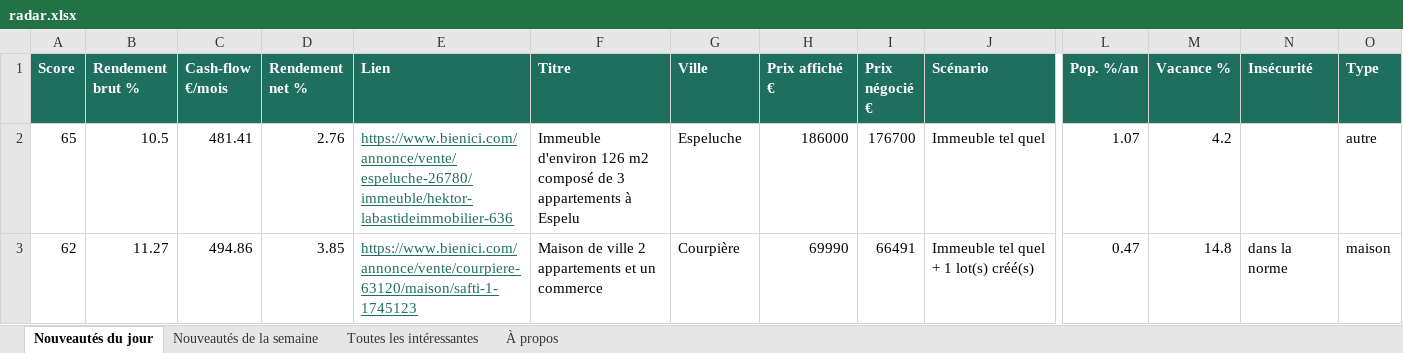
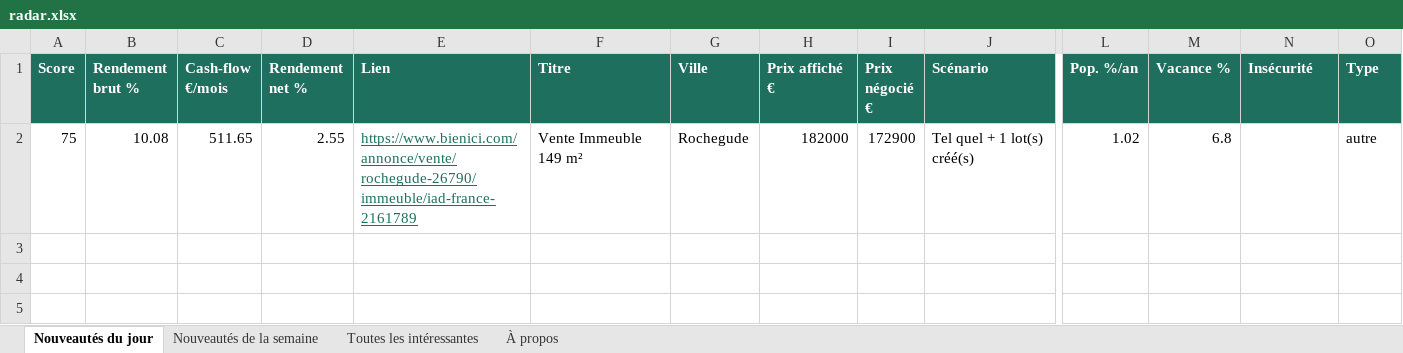
Before and after one commit to Hendrix74/immo-radar-data, an Excel workbook: radar.xlsx, sheet Nouveautés du jour, drawn as a sheet; only a part is shown, gaps mark what is left out; values as stored, in another font and other column widths than the file's, no borders; removed rows and columns are numbered as before the commit, all else as after; rows hold the shown columns only; the diff names each change by its address in the sheet, - before the commit and + after, or states it on an @@ line.

```diff
--- a/radar.xlsx (sheet Nouveautés du jour)
+++ b/radar.xlsx (sheet Nouveautés du jour)
-row 2: 65 | 10.5 | 481.41 | 2.76 | https://www.bienici.com/annonce/vente/espeluche-26780/immeuble/hektor-labastideimmobilier-636 | Immeuble d'environ 126 m2 composé de 3 appartements à Espelu | Espeluche | 186000 | 176700 | Immeuble tel quel | 1.07 | 4.2 |  | autre
-row 3: 62 | 11.27 | 494.86 | 3.85 | https://www.bienici.com/annonce/vente/courpiere-63120/maison/safti-1-1745123 | Maison de ville 2 appartements et un commerce | Courpière | 69990 | 66491 | Immeuble tel quel + 1 lot(s) créé(s) | 0.47 | 14.8 | dans la norme | maison
+row 2: 75 | 10.08 | 511.65 | 2.55 | https://www.bienici.com/annonce/vente/rochegude-26790/immeuble/iad-france-2161789 | Vente Immeuble 149 m² | Rochegude | 182000 | 172900 | Tel quel + 1 lot(s) créé(s) | 1.02 | 6.8 |  | autre
```
Also changed, not shown: sheet Toutes les intéressantes, sheet Nouveautés de la semaine, sheet À propos, 7 other files.
